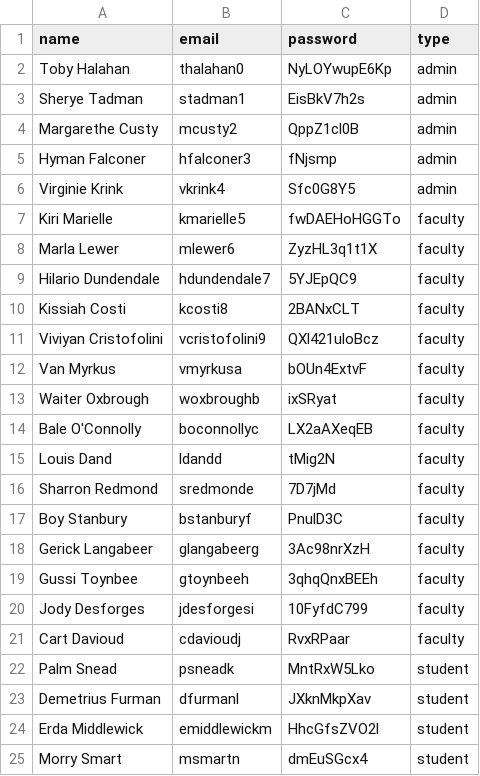
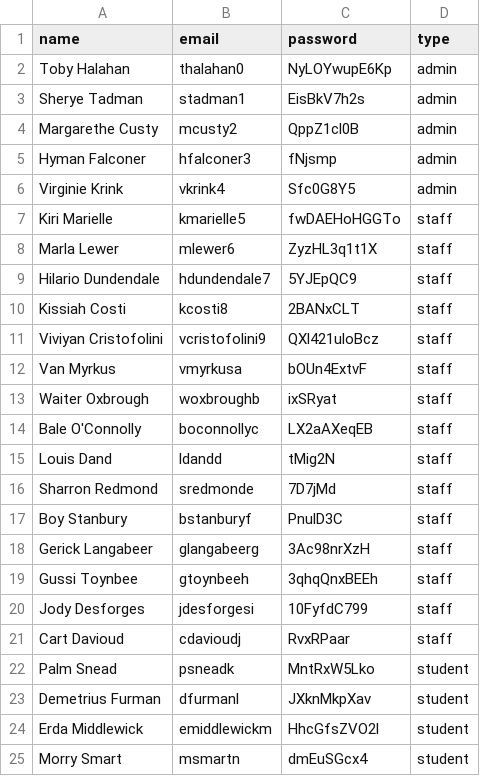
Before and after one commit to Li-Evelyn/CS348-Project, a CSV file: server/sample_data/user.csv, drawn as a sheet; only a part is shown.

Commit message:
added staff

```diff
--- a/server/sample_data/user.csv
+++ b/server/sample_data/user.csv
@@ -6,17 +6,17 @@ Hyman Falconer,hfalconer3,fNjsmp,admin
 Virginie Krink,vkrink4,Sfc0G8Y5,admin
-Kiri Marielle,kmarielle5,fwDAEHoHGGTo,faculty
-Marla Lewer,mlewer6,ZyzHL3q1t1X,faculty
-Hilario Dundendale,hdundendale7,5YJEpQC9,faculty
-Kissiah Costi,kcosti8,2BANxCLT,faculty
-Viviyan Cristofolini,vcristofolini9,QXl421uloBcz,faculty
-Van Myrkus,vmyrkusa,bOUn4ExtvF,faculty
-Waiter Oxbrough,woxbroughb,ixSRyat,faculty
-Bale O'Connolly,boconnollyc,LX2aAXeqEB,faculty
-Louis Dand,ldandd,tMig2N,faculty
-Sharron Redmond,sredmonde,7D7jMd,faculty
-Boy Stanbury,bstanburyf,PnulD3C,faculty
-Gerick Langabeer,glangabeerg,3Ac98nrXzH,faculty
-Gussi Toynbee,gtoynbeeh,3qhqQnxBEEh,faculty
-Jody Desforges,jdesforgesi,10FyfdC799,faculty
-Cart Davioud,cdavioudj,RvxRPaar,faculty
+Kiri Marielle,kmarielle5,fwDAEHoHGGTo,staff
+Marla Lewer,mlewer6,ZyzHL3q1t1X,staff
+Hilario Dundendale,hdundendale7,5YJEpQC9,staff
+Kissiah Costi,kcosti8,2BANxCLT,staff
+Viviyan Cristofolini,vcristofolini9,QXl421uloBcz,staff
+Van Myrkus,vmyrkusa,bOUn4ExtvF,staff
+Waiter Oxbrough,woxbroughb,ixSRyat,staff
+Bale O'Connolly,boconnollyc,LX2aAXeqEB,staff
+Louis Dand,ldandd,tMig2N,staff
+Sharron Redmond,sredmonde,7D7jMd,staff
+Boy Stanbury,bstanburyf,PnulD3C,staff
+Gerick Langabeer,glangabeerg,3Ac98nrXzH,staff
+Gussi Toynbee,gtoynbeeh,3qhqQnxBEEh,staff
+Jody Desforges,jdesforgesi,10FyfdC799,staff
+Cart Davioud,cdavioudj,RvxRPaar,staff
 Palm Snead,psneadk,MntRxW5Lko,student
```
